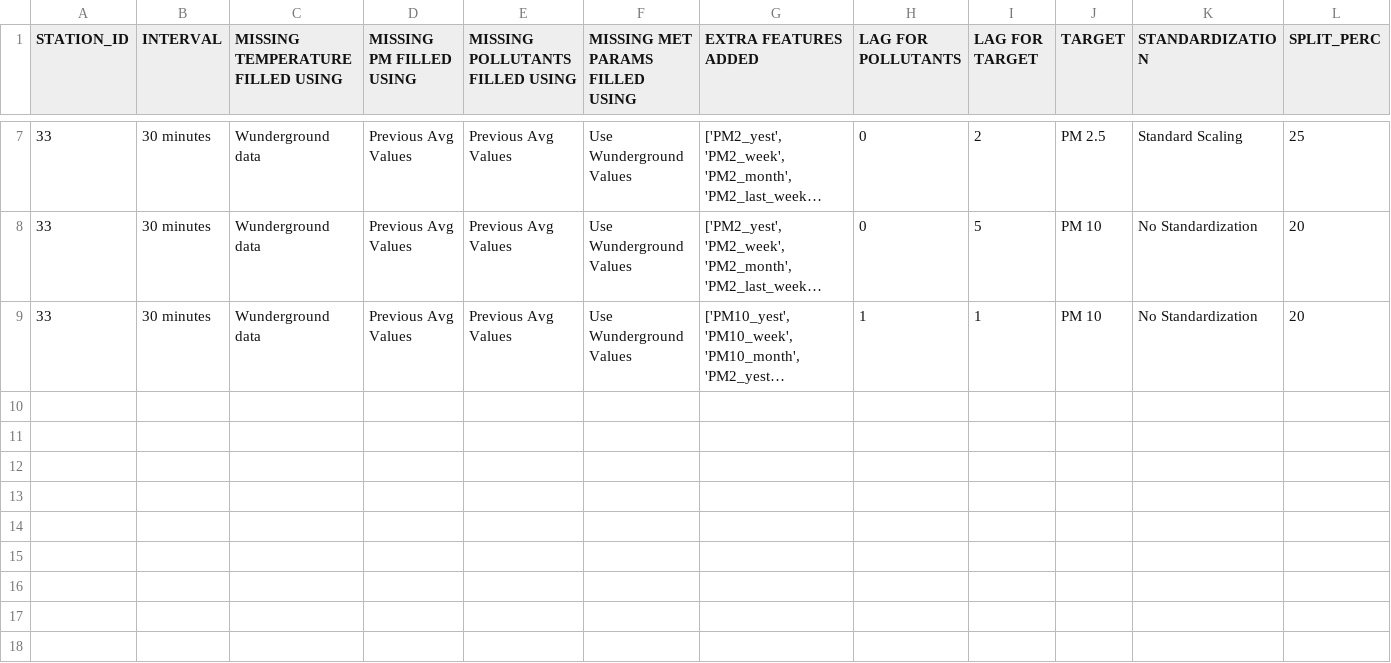
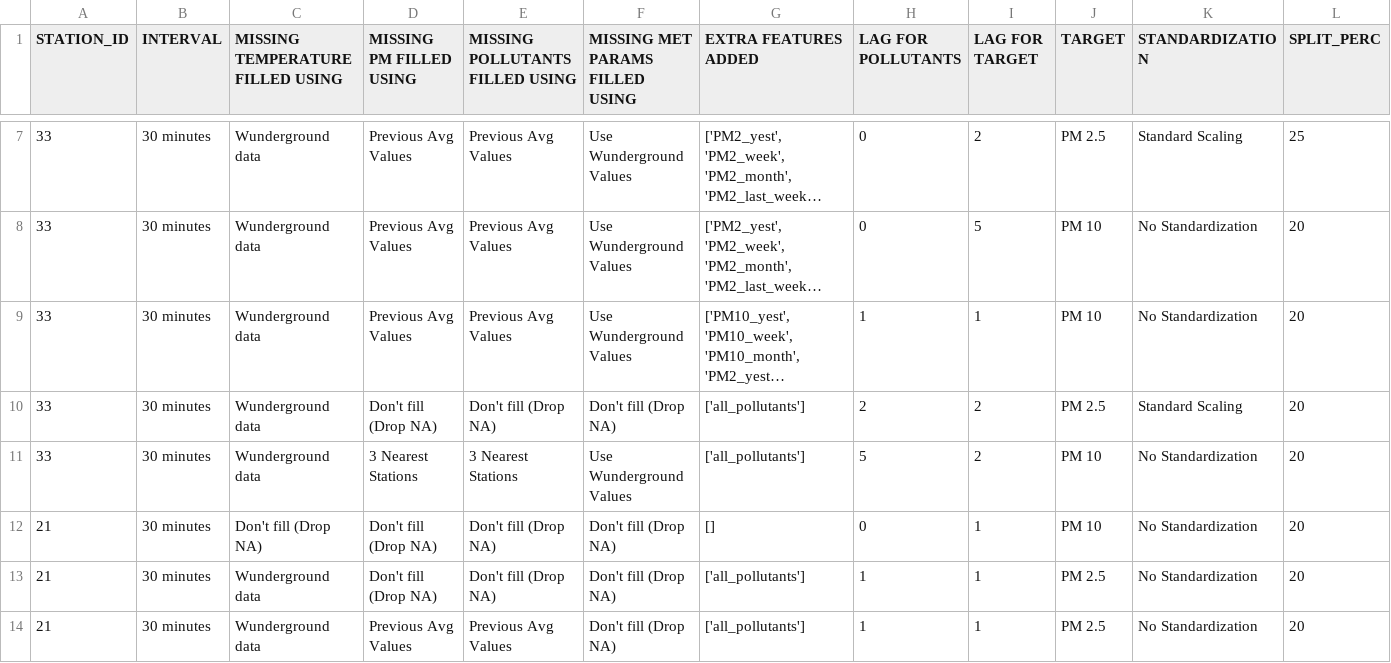
Before and after one commit to aggarwalsiddharth/framework, a CSV file: results.csv, drawn as a sheet; only a part is shown, gaps mark what is left out; long unchanged cells end in …; rows hold the shown columns only; the diff names each change by its address in the sheet, - before the commit and + after, or states it on an @@ line.

```diff
--- a/results.csv
+++ b/results.csv
+row 10: 33 | 30 minutes | Wunderground data | Don't fill (Drop NA) | Don't fill (Drop NA) | Don't fill (Drop NA) | ['all_pollutants'] | 2 | 2 | PM 2.5 | Standard Scaling | 20
+row 11: 33 | 30 minutes | Wunderground data | 3 Nearest Stations | 3 Nearest Stations | Use Wunderground Values | ['all_pollutants'] | 5 | 2 | PM 10 | No Standardization | 20
+row 12: 21 | 30 minutes | Don't fill (Drop NA) | Don't fill (Drop NA) | Don't fill (Drop NA) | Don't fill (Drop NA) | [] | 0 | 1 | PM 10 | No Standardization | 20
+row 13: 21 | 30 minutes | Wunderground data | Don't fill (Drop NA) | Don't fill (Drop NA) | Don't fill (Drop NA) | ['all_pollutants'] | 1 | 1 | PM 2.5 | No Standardization | 20
+row 14: 21 | 30 minutes | Wunderground data | Previous Avg Values | Previous Avg Values | Don't fill (Drop NA) | ['all_pollutants'] | 1 | 1 | PM 2.5 | No Standardization | 20
```
Also changed, not shown: 10 other files.
